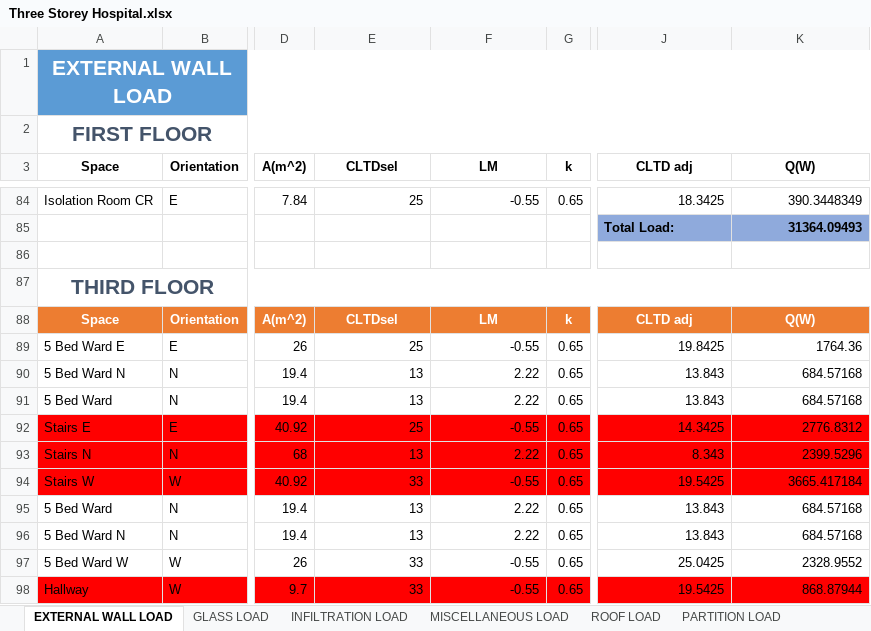
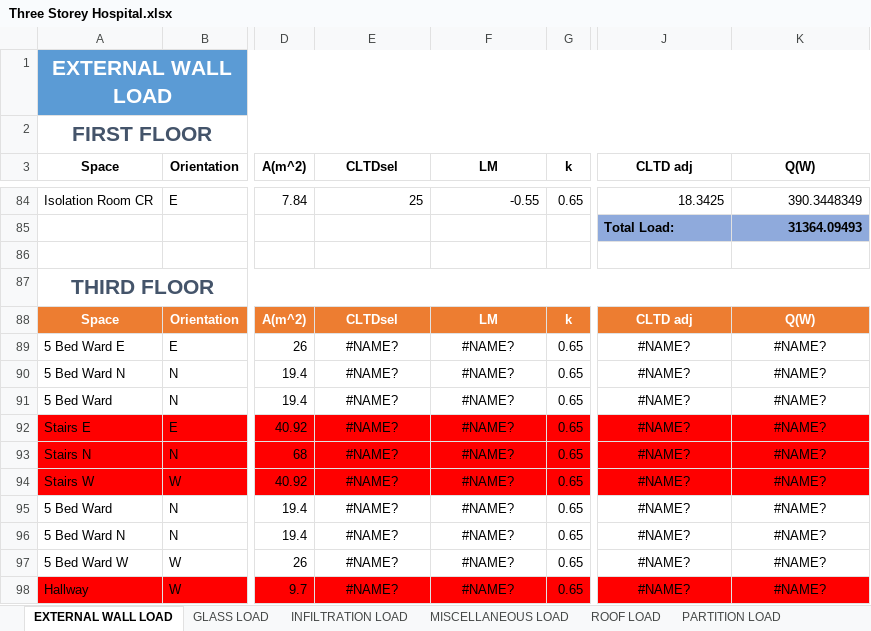
Before and after one commit to deviling124/Aircon, an Excel workbook: Excel/Three Storey Hospital.xlsx, sheet EXTERNAL WALL LOAD, drawn as a sheet; only a part is shown, gaps mark what is left out; values as stored, in another font and other column widths than the file's, no borders; table styles not drawn; the diff covers the shown part only; the diff names each change by its address in the sheet, - before the commit and + after, or states it on an @@ line.

```diff
--- a/Excel/Three Storey Hospital.xlsx (sheet EXTERNAL WALL LOAD)
+++ b/Excel/Three Storey Hospital.xlsx (sheet EXTERNAL WALL LOAD)
-E89 (CLTDsel): 25
+E89 (CLTDsel): #NAME?
-E89:F98 alignment: right
+E89:F98 alignment: center
-F89 (LM): -0.55
+F89 (LM): #NAME?
-J89 (CLTD adj): 19.8425
+J89 (CLTD adj): #NAME?
-J89:K98 alignment: right
+J89:K98 alignment: center
-K89 (Q(W)): 1764.36
+K89 (Q(W)): #NAME?
-E90:E91 (CLTDsel): 13
+E90:E91 (CLTDsel): #NAME?
-F90:F91 (LM): 2.22
+F90:F91 (LM): #NAME?
-J90:J91 (CLTD adj): 13.843
+J90:J91 (CLTD adj): #NAME?
-K90:K91 (Q(W)): 684.57168
+K90:K91 (Q(W)): #NAME?
-E92 (CLTDsel): 25
+E92 (CLTDsel): #NAME?
-F92 (LM): -0.55
+F92 (LM): #NAME?
-J92 (CLTD adj): 14.3425
+J92 (CLTD adj): #NAME?
-K92 (Q(W)): 2776.8312
+K92 (Q(W)): #NAME?
-E93 (CLTDsel): 13
+E93 (CLTDsel): #NAME?
-F93 (LM): 2.22
+F93 (LM): #NAME?
-J93 (CLTD adj): 8.343
+J93 (CLTD adj): #NAME?
-K93 (Q(W)): 2399.5296
+K93 (Q(W)): #NAME?
-E94 (CLTDsel): 33
+E94 (CLTDsel): #NAME?
-F94 (LM): -0.55
+F94 (LM): #NAME?
-J94 (CLTD adj): 19.5425
+J94 (CLTD adj): #NAME?
-K94 (Q(W)): 3665.417184
+K94 (Q(W)): #NAME?
-E95:E96 (CLTDsel): 13
+E95:E96 (CLTDsel): #NAME?
-F95:F96 (LM): 2.22
+F95:F96 (LM): #NAME?
-J95:J96 (CLTD adj): 13.843
+J95:J96 (CLTD adj): #NAME?
-K95:K96 (Q(W)): 684.57168
+K95:K96 (Q(W)): #NAME?
-E97:E98 (CLTDsel): 33
+E97:E98 (CLTDsel): #NAME?
-F97:F98 (LM): -0.55
+F97:F98 (LM): #NAME?
-J97 (CLTD adj): 25.0425
+J97 (CLTD adj): #NAME?
-K97 (Q(W)): 2328.9552
+K97 (Q(W)): #NAME?
-J98 (CLTD adj): 19.5425
+J98 (CLTD adj): #NAME?
-K98 (Q(W)): 868.87944
+K98 (Q(W)): #NAME?
```
Also changed, not shown: 131 edited cells and cell formats elsewhere in this sheet, sheet INFILTRATION LOAD, sheet GLASS LOAD, sheet VENTILATION LOAD, sheet Heat Load Calculation Summary, other sheet tabs, 14 other files.
